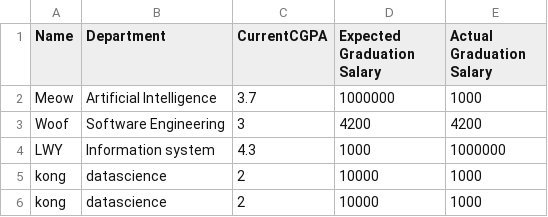
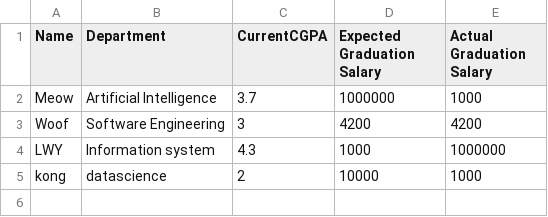
Before and after one commit to deminyau/DonaldDuck, a CSV file: Donald_Duck_Digital_Data_Ducts/DataStorage.csv, drawn as a sheet; the diff names each change by its address in the sheet, - before the commit and + after, or states it on an @@ line.

```diff
--- a/Donald_Duck_Digital_Data_Ducts/DataStorage.csv
+++ b/Donald_Duck_Digital_Data_Ducts/DataStorage.csv
-row 6: kong | datascience | 2 | 10000 | 1000
```
Also changed, not shown: 11 other files.
